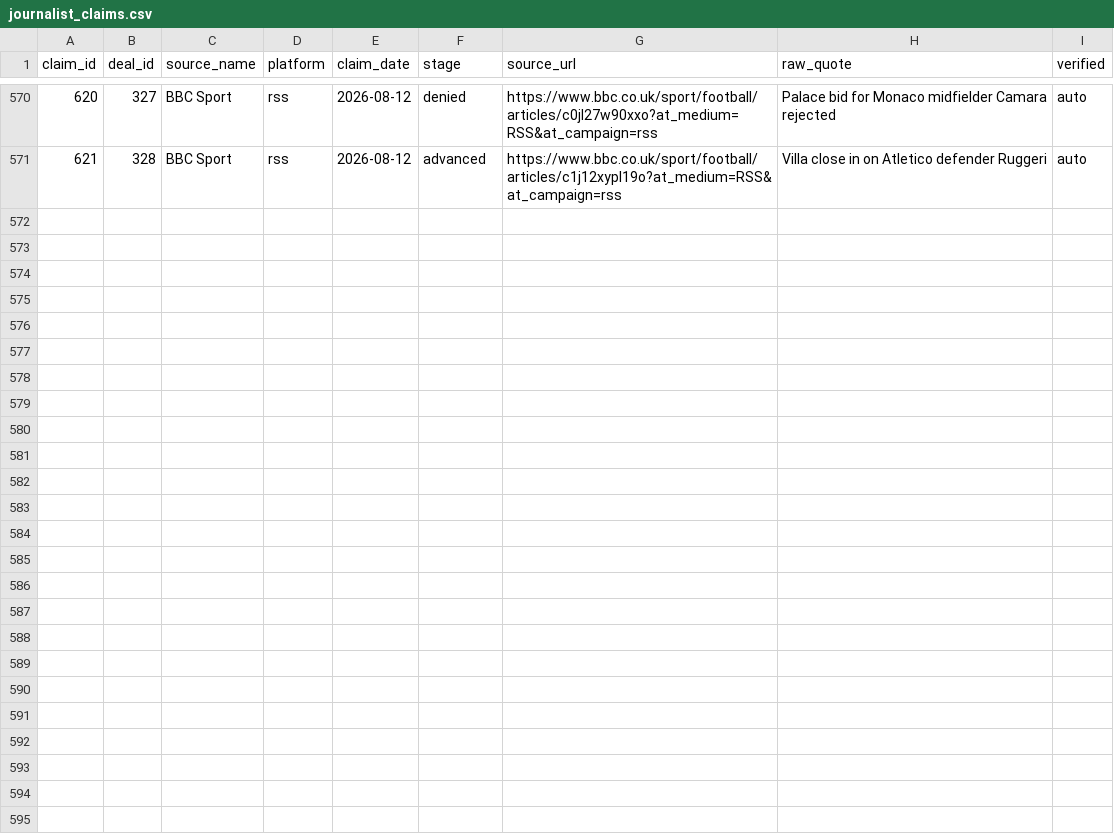
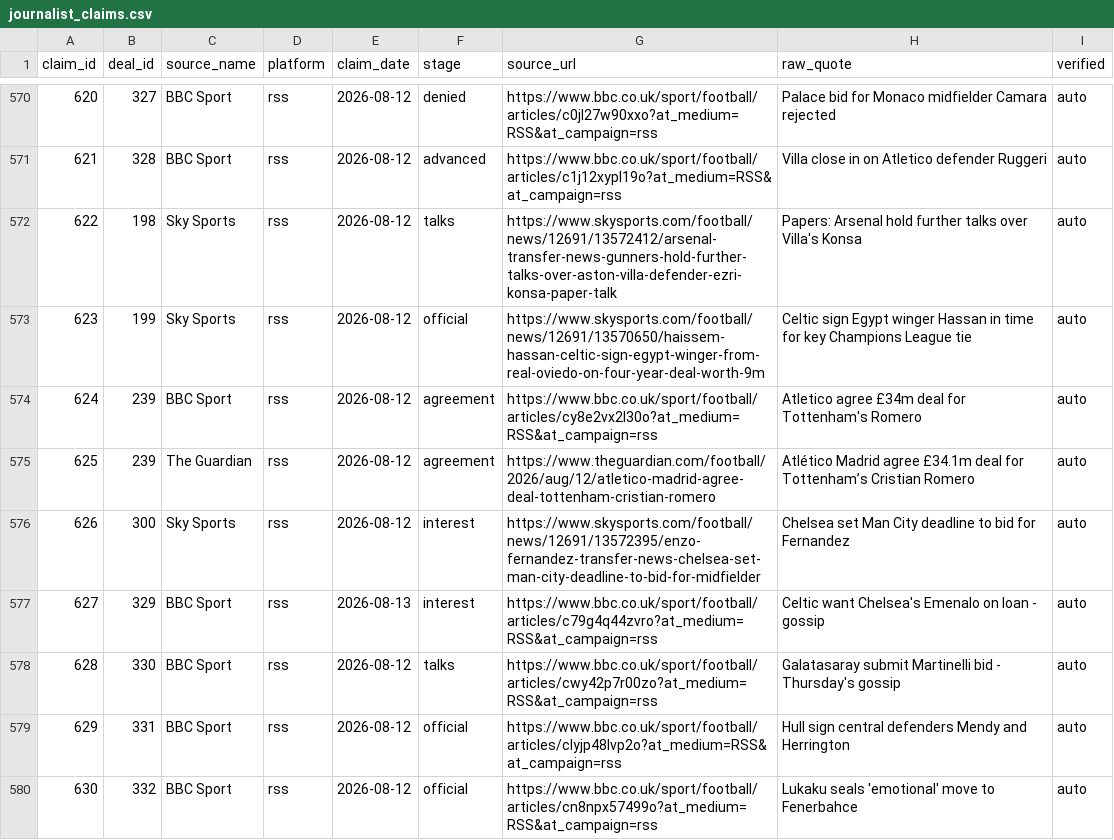
Before and after one commit to har27il/transfer-truth, a CSV file: ground-truth/journalist_claims.csv, drawn as a sheet; only a part is shown, gaps mark what is left out; the diff names each change by its address in the sheet, - before the commit and + after, or states it on an @@ line.

```diff
--- a/ground-truth/journalist_claims.csv
+++ b/ground-truth/journalist_claims.csv
+row 572: 622 | 198 | Sky Sports | rss | 2026-08-12 | talks | https://www.skysports.com/football/news/12691/13572412/arsenal-transfer-news-gunners-hold-further-talks-over-aston-villa-defender-ezri-konsa-paper-talk | Papers: Arsenal hold further talks over Villa's Konsa | auto
+row 573: 623 | 199 | Sky Sports | rss | 2026-08-12 | official | https://www.skysports.com/football/news/12691/13570650/haissem-hassan-celtic-sign-egypt-winger-from-real-oviedo-on-four-year-deal-worth-9m | Celtic sign Egypt winger Hassan in time for key Champions League tie | auto
+row 574: 624 | 239 | BBC Sport | rss | 2026-08-12 | agreement | https://www.bbc.co.uk/sport/football/articles/cy8e2vx2l30o?at_medium=RSS&at_campaign=rss | Atletico agree £34m deal for Tottenham's Romero | auto
+row 575: 625 | 239 | The Guardian | rss | 2026-08-12 | agreement | https://www.theguardian.com/football/2026/aug/12/atletico-madrid-agree-deal-tottenham-cristian-romero | Atlético Madrid agree £34.1m deal for Tottenham’s Cristian Romero | auto
+row 576: 626 | 300 | Sky Sports | rss | 2026-08-12 | interest | https://www.skysports.com/football/news/12691/13572395/enzo-fernandez-transfer-news-chelsea-set-man-city-deadline-to-bid-for-midfielder | Chelsea set Man City deadline to bid for Fernandez | auto
+row 577: 627 | 329 | BBC Sport | rss | 2026-08-13 | interest | https://www.bbc.co.uk/sport/football/articles/c79g4q44zvro?at_medium=RSS&at_campaign=rss | Celtic want Chelsea's Emenalo on loan - gossip | auto
+row 578: 628 | 330 | BBC Sport | rss | 2026-08-12 | talks | https://www.bbc.co.uk/sport/football/articles/cwy42p7r00zo?at_medium=RSS&at_campaign=rss | Galatasaray submit Martinelli bid - Thursday's gossip | auto
+row 579: 629 | 331 | BBC Sport | rss | 2026-08-12 | official | https://www.bbc.co.uk/sport/football/articles/clyjp48lvp2o?at_medium=RSS&at_campaign=rss | Hull sign central defenders Mendy and Herrington | auto
+row 580: 630 | 332 | BBC Sport | rss | 2026-08-12 | official | https://www.bbc.co.uk/sport/football/articles/cn8npx57499o?at_medium=RSS&at_campaign=rss | Lukaku seals 'emotional' move to Fenerbahce | auto
```
Also changed, not shown: ground-truth/deals.csv, 2 other files.
